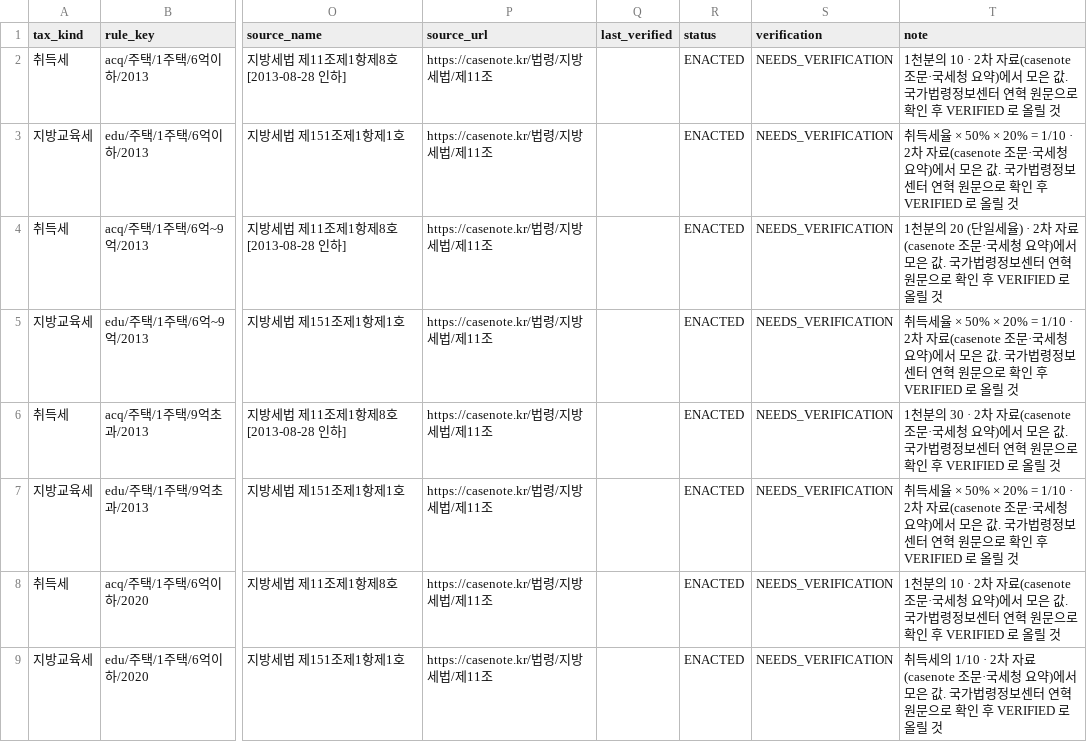
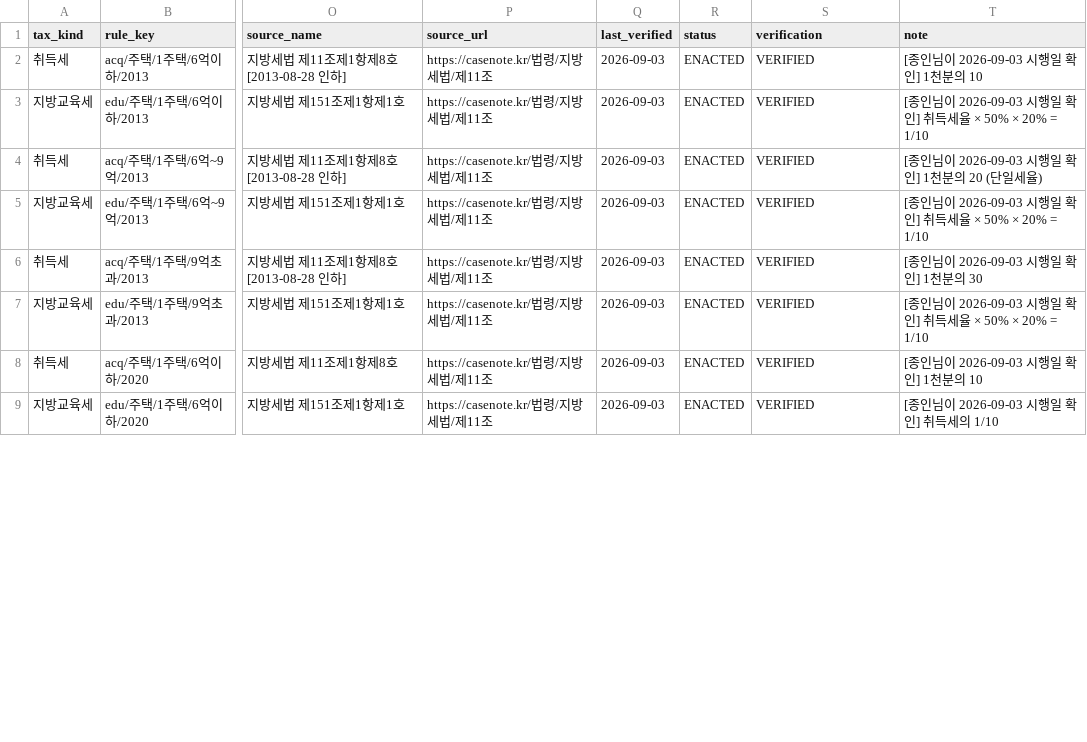
Before and after one commit to jongin7942/land-invest-analyzer, a CSV file: rules/tax_history.csv, drawn as a sheet; only a part is shown, gaps mark what is left out; the diff covers the shown part only; the diff names each change by its address in the sheet, - before the commit and + after, or states it on an @@ line.

```diff
--- a/rules/tax_history.csv
+++ b/rules/tax_history.csv
-Q2:Q9 (last_verified): (empty)
+Q2:Q9 (last_verified): 2026-09-03
-S2:S9 (verification): NEEDS_VERIFICATION
+S2:S9 (verification): VERIFIED
-T2 (note): 1천분의 10 · 2차 자료(casenote 조문·국세청 요약)에서 모은 값. 국가법령정보센터 연혁 원문으로 확인 후 VERIFIED 로 올릴 것
+T2 (note): [종인님이 2026-09-03 시행일 확인] 1천분의 10
-T3 (note): 취득세율 × 50% × 20% = 1/10 · 2차 자료(casenote 조문·국세청 요약)에서 모은 값. 국가법령정보센터 연혁 원문으로 확인 후 VERIFIED 로 올릴 것
+T3 (note): [종인님이 2026-09-03 시행일 확인] 취득세율 × 50% × 20% = 1/10
-T4 (note): 1천분의 20 (단일세율) · 2차 자료(casenote 조문·국세청 요약)에서 모은 값. 국가법령정보센터 연혁 원문으로 확인 후 VERIFIED 로 올릴 것
+T4 (note): [종인님이 2026-09-03 시행일 확인] 1천분의 20 (단일세율)
-T5 (note): 취득세율 × 50% × 20% = 1/10 · 2차 자료(casenote 조문·국세청 요약)에서 모은 값. 국가법령정보센터 연혁 원문으로 확인 후 VERIFIED 로 올릴 것
+T5 (note): [종인님이 2026-09-03 시행일 확인] 취득세율 × 50% × 20% = 1/10
-T6 (note): 1천분의 30 · 2차 자료(casenote 조문·국세청 요약)에서 모은 값. 국가법령정보센터 연혁 원문으로 확인 후 VERIFIED 로 올릴 것
+T6 (note): [종인님이 2026-09-03 시행일 확인] 1천분의 30
-T7 (note): 취득세율 × 50% × 20% = 1/10 · 2차 자료(casenote 조문·국세청 요약)에서 모은 값. 국가법령정보센터 연혁 원문으로 확인 후 VERIFIED 로 올릴 것
+T7 (note): [종인님이 2026-09-03 시행일 확인] 취득세율 × 50% × 20% = 1/10
-T8 (note): 1천분의 10 · 2차 자료(casenote 조문·국세청 요약)에서 모은 값. 국가법령정보센터 연혁 원문으로 확인 후 VERIFIED 로 올릴 것
+T8 (note): [종인님이 2026-09-03 시행일 확인] 1천분의 10
-T9 (note): 취득세의 1/10 · 2차 자료(casenote 조문·국세청 요약)에서 모은 값. 국가법령정보센터 연혁 원문으로 확인 후 VERIFIED 로 올릴 것
+T9 (note): [종인님이 2026-09-03 시행일 확인] 취득세의 1/10
```
Also changed, not shown: 24 edited cells elsewhere in this file, 4 other files.
